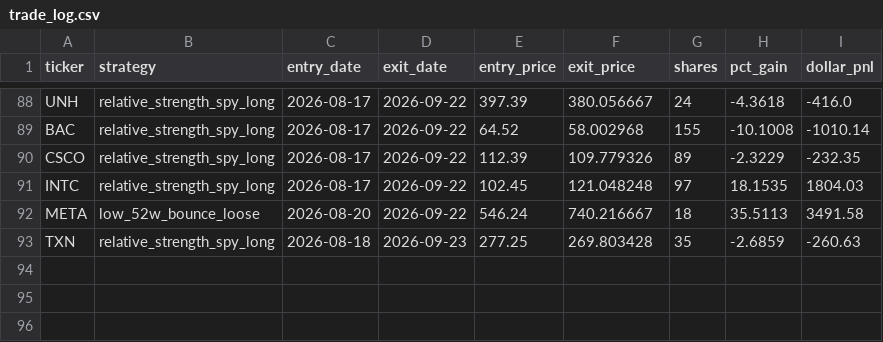
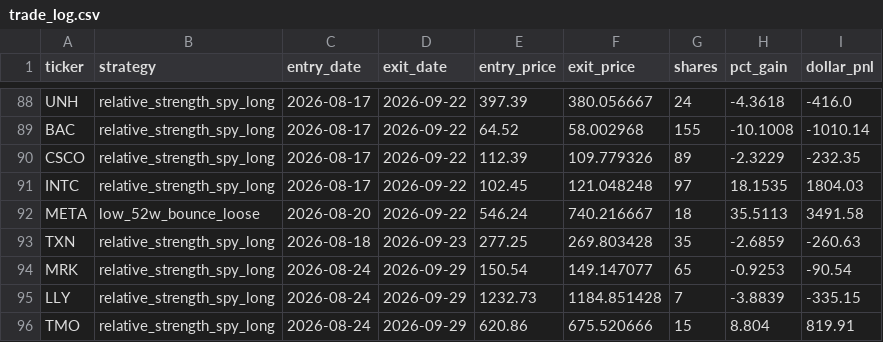
Before and after one commit to danyshalhoub/trading-automations, a CSV file: Trading Automations/paper_trader/trade_log.csv, drawn as a sheet; only a part is shown, gaps mark what is left out.

```diff
--- a/Trading Automations/paper_trader/trade_log.csv
+++ b/Trading Automations/paper_trader/trade_log.csv
@@ -93 +93,4 @@ META,low_52w_bounce_loose,2026-08-20,2026-09-22,546.24,740.216667,18,35.5113,349
 TXN,relative_strength_spy_long,2026-08-18,2026-09-23,277.25,269.803428,35,-2.6859,-260.63
+MRK,relative_strength_spy_long,2026-08-24,2026-09-29,150.54,149.147077,65,-0.9253,-90.54
+LLY,relative_strength_spy_long,2026-08-24,2026-09-29,1232.73,1184.851428,7,-3.8839,-335.15
+TMO,relative_strength_spy_long,2026-08-24,2026-09-29,620.86,675.520666,15,8.804,819.91
```
Also changed, not shown: 3 other files.
